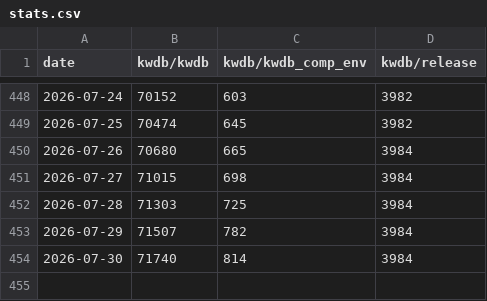
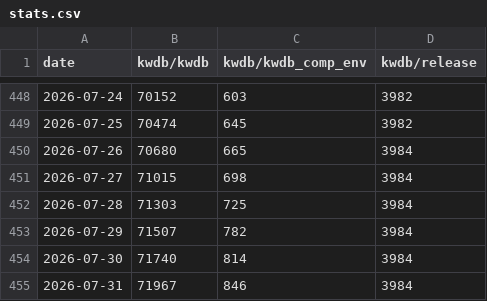
Before and after one commit to sunny0826/docker-pulls-statistics, a CSV file: data/stats.csv, drawn as a sheet; only a part is shown, gaps mark what is left out; the diff names each change by its address in the sheet, - before the commit and + after, or states it on an @@ line.

```diff
--- a/data/stats.csv
+++ b/data/stats.csv
+row 455: 2026-07-31 | 71967 | 846 | 3984
```
Also changed, not shown: 2 other files.
